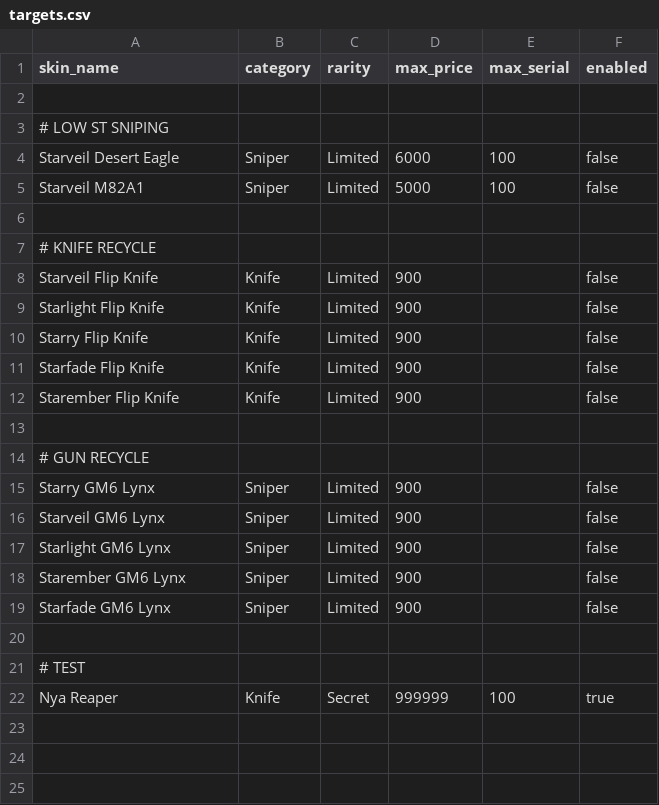
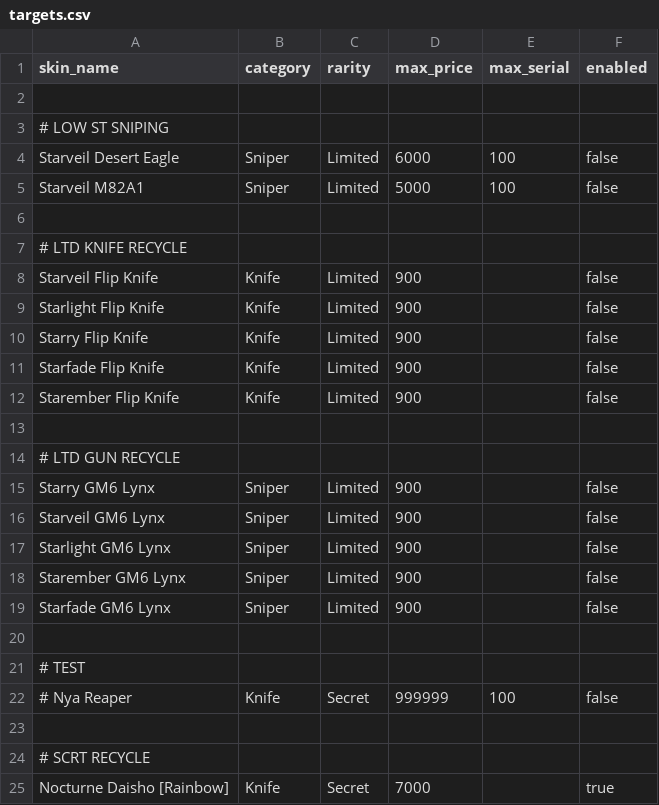
Before and after one commit to joshua-fonseca/ro-test, a CSV file: targets.csv, drawn as a sheet.

```diff
--- a/targets.csv
+++ b/targets.csv
@@ -6,3 +6,3 @@ Starveil M82A1,Sniper,Limited,5000,100,false
 
-# KNIFE RECYCLE
+# LTD KNIFE RECYCLE
 Starveil Flip Knife,Knife,Limited,900,,false
@@ -13,3 +13,3 @@ Starember Flip Knife,Knife,Limited,900,,false
 
-# GUN RECYCLE
+# LTD GUN RECYCLE
 Starry GM6 Lynx,Sniper,Limited,900,,false
@@ -21,2 +21,5 @@ Starfade GM6 Lynx,Sniper,Limited,900,,false
 # TEST
-Nya Reaper,Knife,Secret,999999,100,true
+# Nya Reaper,Knife,Secret,999999,100,false
+
+# SCRT RECYCLE
+Nocturne Daisho [Rainbow],Knife,Secret,7000,,true
```
Also changed, not shown: 7 other files.
